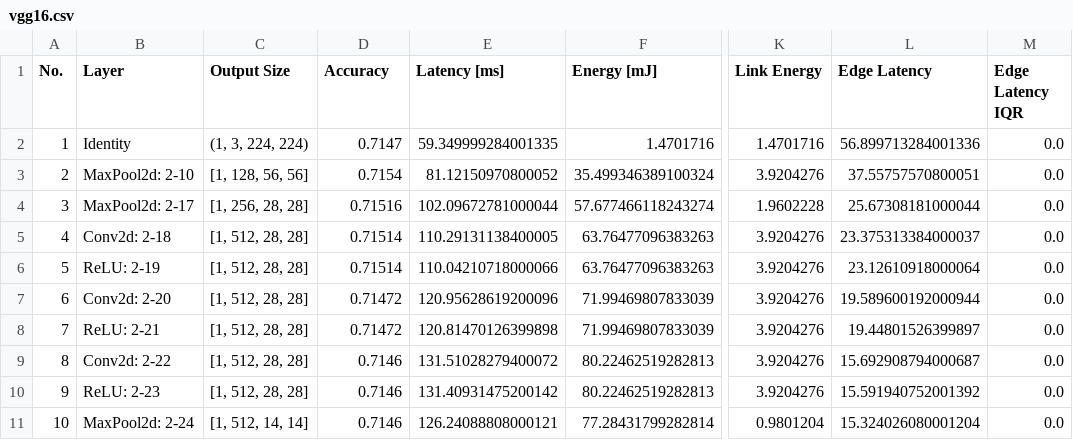
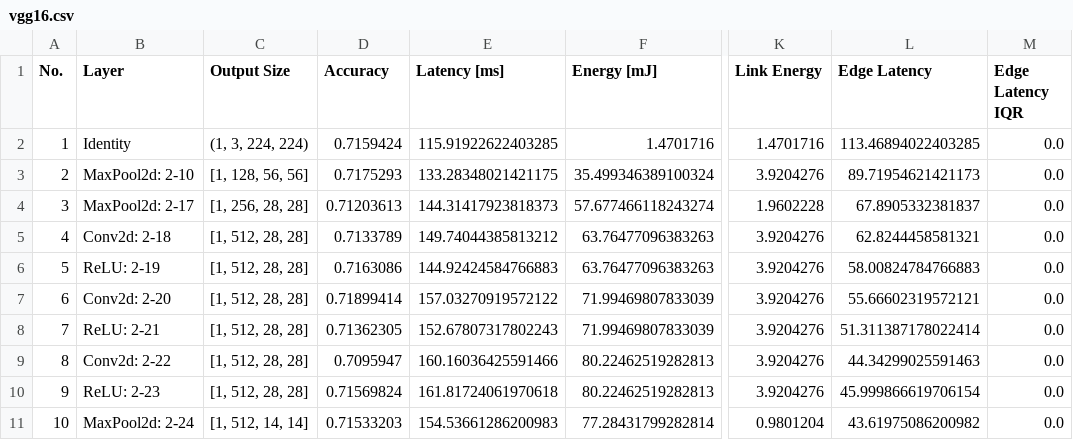
Before and after one commit to itiv-kit/cnn-parted, a CSV file: examples/results/vgg16.csv, drawn as a sheet; only a part is shown, gaps mark what is left out; the diff covers the shown part only; the diff names each change by its address in the sheet, - before the commit and + after, or states it on an @@ line.

Commit message:
Update VGG16 results

```diff
--- a/examples/results/vgg16.csv
+++ b/examples/results/vgg16.csv
-D2 (Accuracy): 0.7147
+D2 (Accuracy): 0.7159424
-E2 (Latency [ms]): 59.349999284001335
+E2 (Latency [ms]): 115.91922622403285
-L2 (Edge Latency): 56.899713284001336
+L2 (Edge Latency): 113.46894022403285
-D3 (Accuracy): 0.7154
+D3 (Accuracy): 0.7175293
-E3 (Latency [ms]): 81.12150970800052
+E3 (Latency [ms]): 133.28348021421175
-L3 (Edge Latency): 37.55757570800051
+L3 (Edge Latency): 89.71954621421173
-D4 (Accuracy): 0.71516
+D4 (Accuracy): 0.71203613
-E4 (Latency [ms]): 102.09672781000044
+E4 (Latency [ms]): 144.31417923818373
-L4 (Edge Latency): 25.67308181000044
+L4 (Edge Latency): 67.8905332381837
-D5 (Accuracy): 0.71514
+D5 (Accuracy): 0.7133789
-E5 (Latency [ms]): 110.29131138400005
+E5 (Latency [ms]): 149.74044385813212
-L5 (Edge Latency): 23.375313384000037
+L5 (Edge Latency): 62.8244458581321
-D6 (Accuracy): 0.71514
+D6 (Accuracy): 0.7163086
-E6 (Latency [ms]): 110.04210718000066
+E6 (Latency [ms]): 144.92424584766883
-L6 (Edge Latency): 23.12610918000064
+L6 (Edge Latency): 58.00824784766883
-D7 (Accuracy): 0.71472
+D7 (Accuracy): 0.71899414
-E7 (Latency [ms]): 120.95628619200096
+E7 (Latency [ms]): 157.03270919572122
-L7 (Edge Latency): 19.589600192000944
+L7 (Edge Latency): 55.66602319572121
-D8 (Accuracy): 0.71472
+D8 (Accuracy): 0.71362305
-E8 (Latency [ms]): 120.81470126399898
+E8 (Latency [ms]): 152.67807317802243
-L8 (Edge Latency): 19.44801526399897
+L8 (Edge Latency): 51.311387178022414
-D9 (Accuracy): 0.7146
+D9 (Accuracy): 0.7095947
-E9 (Latency [ms]): 131.51028279400072
+E9 (Latency [ms]): 160.16036425591466
-L9 (Edge Latency): 15.692908794000687
+L9 (Edge Latency): 44.34299025591463
-D10 (Accuracy): 0.7146
+D10 (Accuracy): 0.71569824
-E10 (Latency [ms]): 131.40931475200142
+E10 (Latency [ms]): 161.81724061970618
-L10 (Edge Latency): 15.591940752001392
+L10 (Edge Latency): 45.999866619706154
-D11 (Accuracy): 0.7146
+D11 (Accuracy): 0.71533203
-E11 (Latency [ms]): 126.24088808000121
+E11 (Latency [ms]): 154.53661286200983
-L11 (Edge Latency): 15.324026080001204
+L11 (Edge Latency): 43.61975086200982
```
Also changed, not shown: 39 edited cells elsewhere in this file, examples/results/vgg16_all.csv.
